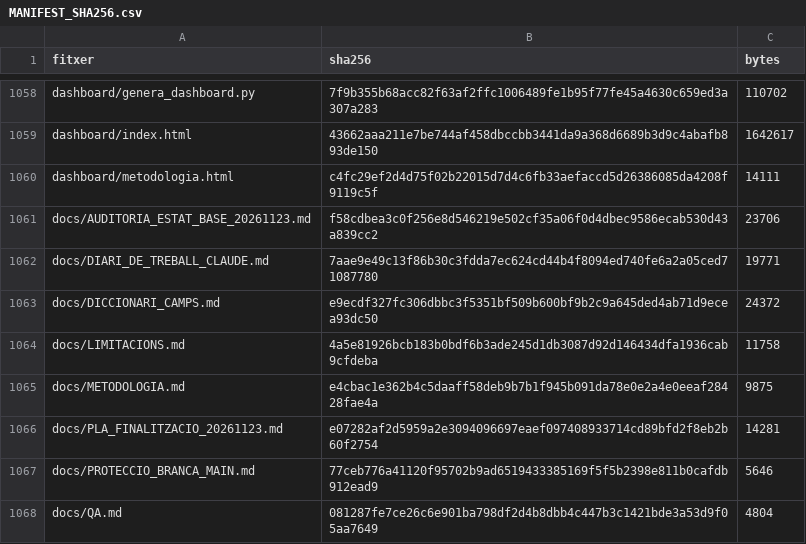
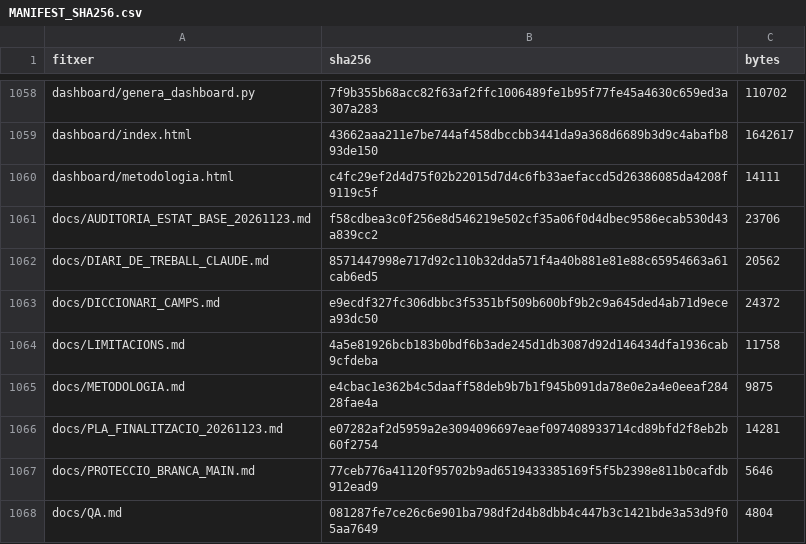
Before and after one commit to jmasoribas-max/base-fundadors-ceo-stoxx600, a CSV file: MANIFEST_SHA256.csv, drawn as a sheet; only a part is shown, gaps mark what is left out.

```diff
--- a/MANIFEST_SHA256.csv
+++ b/MANIFEST_SHA256.csv
@@ -1061,3 +1061,3 @@ dashboard/metodologia.html,c4fc29ef2d4d75f02b22015d7d4c6fb33aefaccd5d26386085da4
 docs/AUDITORIA_ESTAT_BASE_20261123.md,f58cdbea3c0f256e8d546219e502cf35a06f0d4dbec9586ecab530d43a839cc2,23706
-docs/DIARI_DE_TREBALL_CLAUDE.md,7aae9e49c13f86b30c3fdda7ec624cd44b4f8094ed740fe6a2a05ced71087780,19771
+docs/DIARI_DE_TREBALL_CLAUDE.md,8571447998e717d92c110b32dda571f4a40b881e81e88c65954663a61cab6ed5,20562
 docs/DICCIONARI_CAMPS.md,e9ecdf327fc306dbbc3f5351bf509b600bf9b2c9a645ded4ab71d9ecea93dc50,24372
```
Also changed, not shown: 1 other file.
